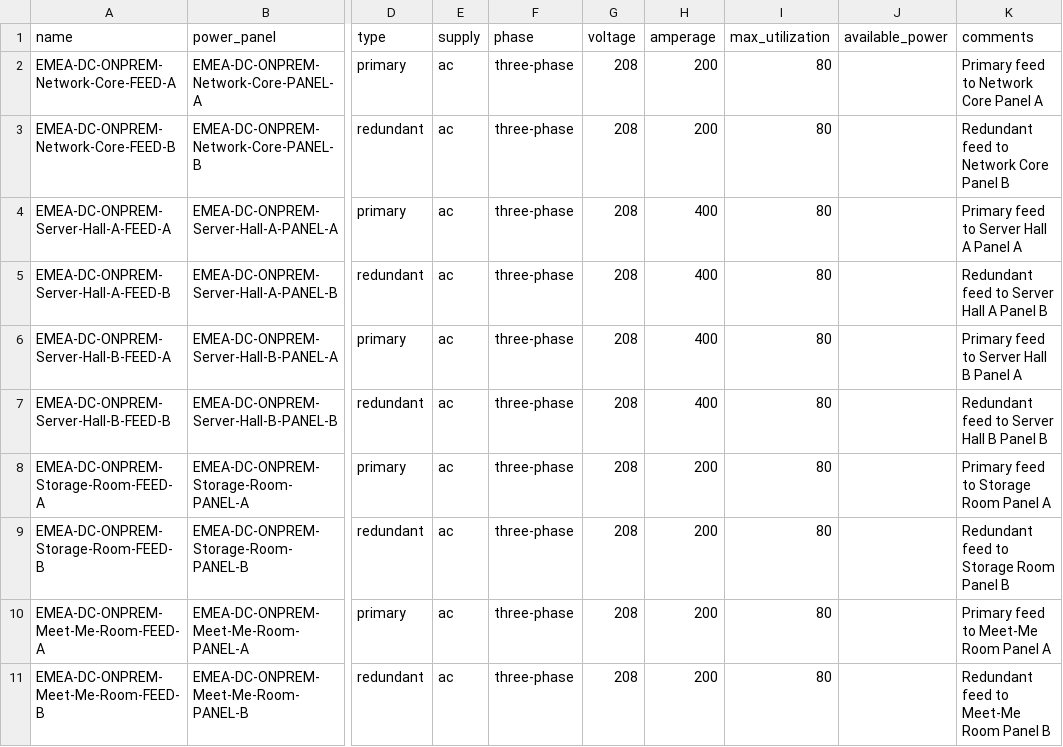
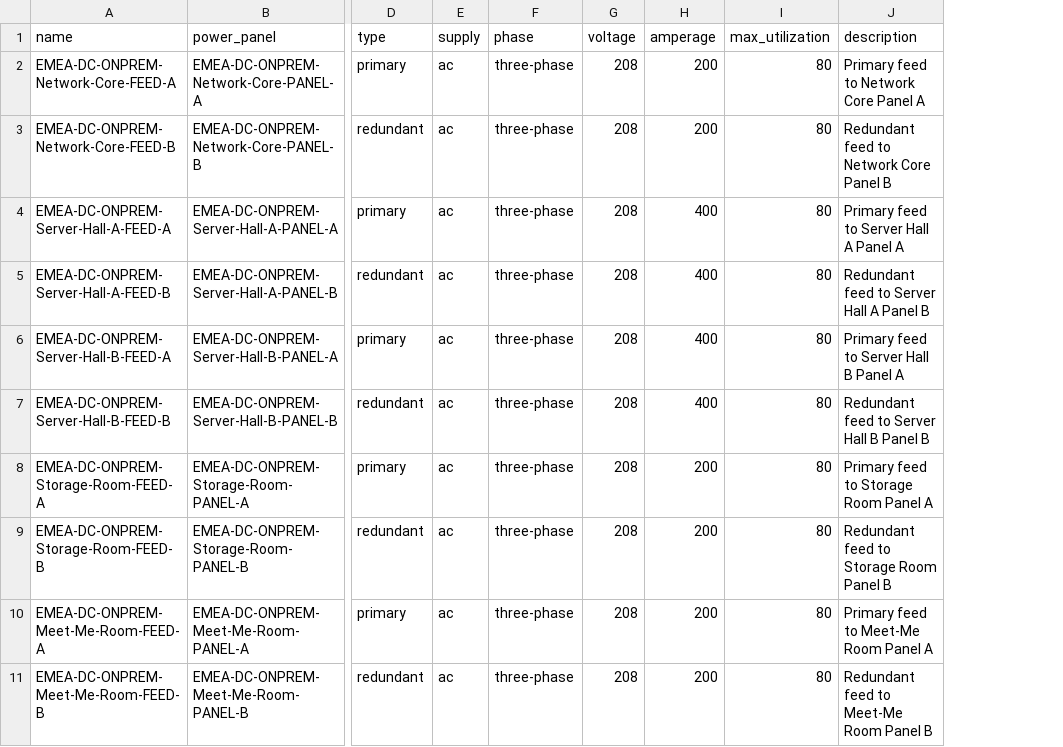
Before and after one commit to rlamini/awx_netbox_git, a CSV file: lab/power/netbox_dc_power_feeds.csv, drawn as a sheet; only a part is shown, gaps mark what is left out; removed rows and columns are numbered as before the commit, all else as after; the diff names each change by its address in the sheet, - before the commit and + after, or states it on an @@ line.

```diff
--- a/lab/power/netbox_dc_power_feeds.csv
+++ b/lab/power/netbox_dc_power_feeds.csv
-column J (available_power), empty
-J1: comments
+J1: description
```
